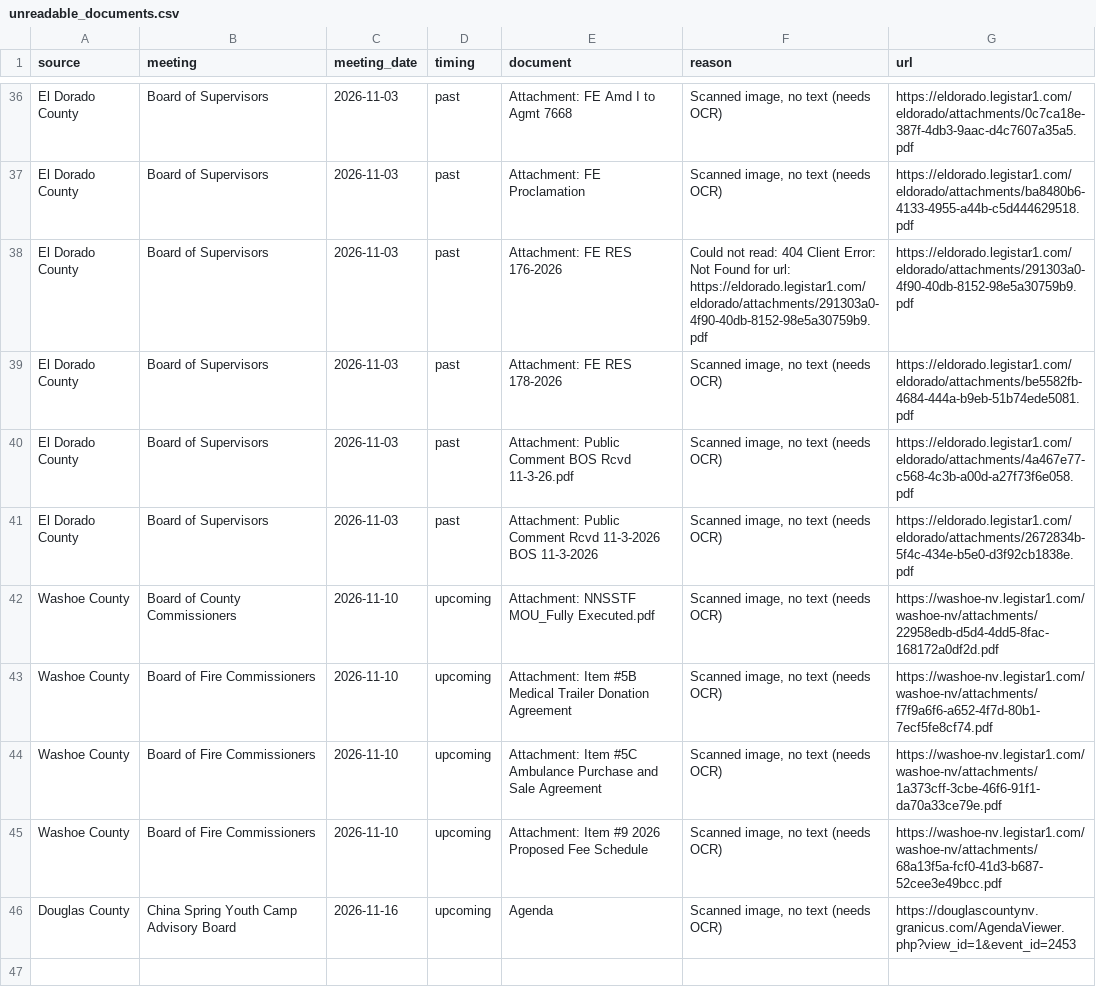
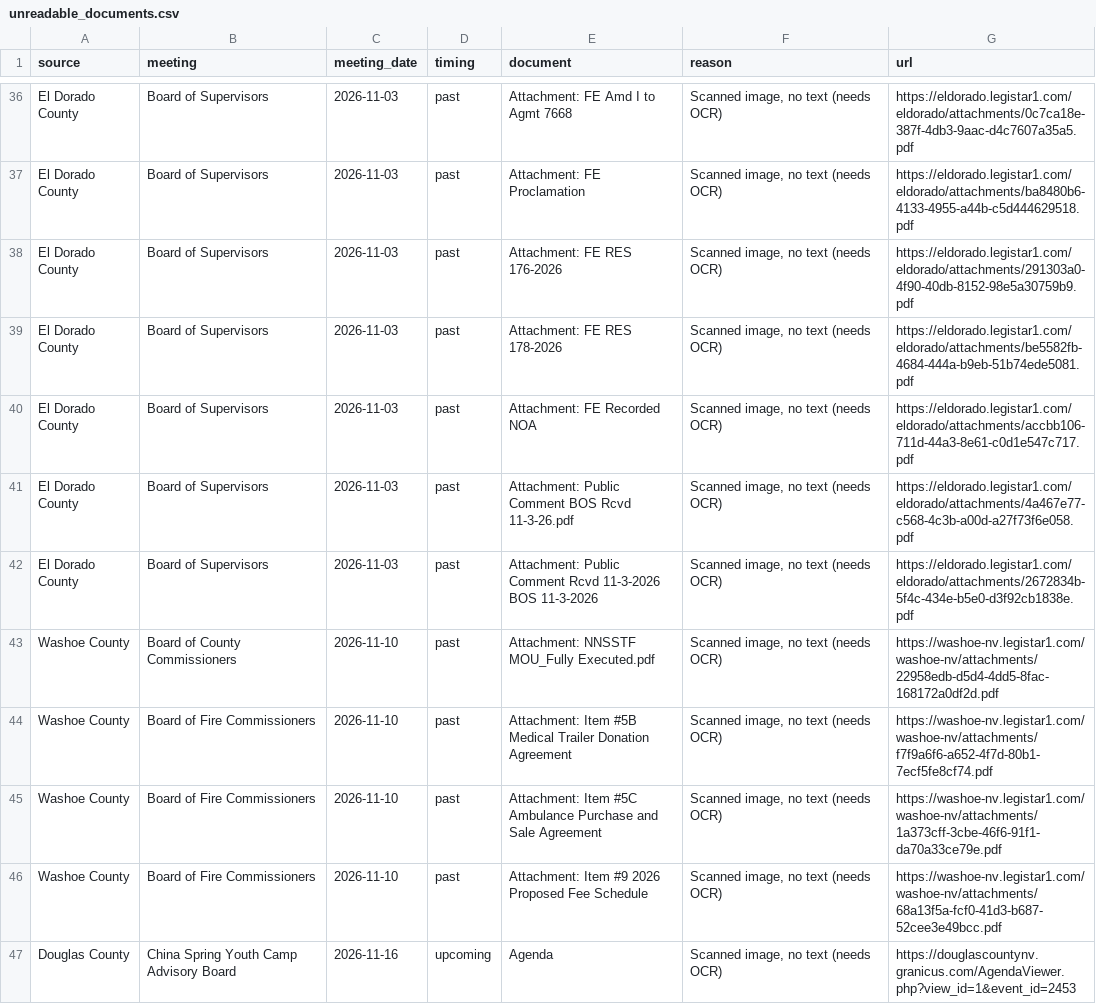
Before and after one commit to trpa-agency/tools, a CSV file: qa/general/mention-monitor/data/unreadable_documents.csv, drawn as a sheet; only a part is shown, gaps mark what is left out.

```diff
--- a/qa/general/mention-monitor/data/unreadable_documents.csv
+++ b/qa/general/mention-monitor/data/unreadable_documents.csv
@@ -37,10 +37,11 @@ El Dorado County,Board of Supervisors,2026-11-03,past,Attachment: FE Amd I to Ag
 El Dorado County,Board of Supervisors,2026-11-03,past,Attachment: FE Proclamation,"Scanned image, no text (needs OCR)",https://eldorado.legistar1.com/eldorado/attachments/ba8480b6-4133-4955-a44b-c5d444629518.pdf
-El Dorado County,Board of Supervisors,2026-11-03,past,Attachment: FE RES 176-2026,Could not read: 404 Client Error: Not Found for url: https://eldorado.legistar1.com/eldorado/attachments/291303a0-4f90-40db-8152-98e5a30759b9.pdf,https://eldorado.legistar1.com/eldorado/attachments/291303a0-4f90-40db-8152-98e5a30759b9.pdf
+El Dorado County,Board of Supervisors,2026-11-03,past,Attachment: FE RES 176-2026,"Scanned image, no text (needs OCR)",https://eldorado.legistar1.com/eldorado/attachments/291303a0-4f90-40db-8152-98e5a30759b9.pdf
 El Dorado County,Board of Supervisors,2026-11-03,past,Attachment: FE RES 178-2026,"Scanned image, no text (needs OCR)",https://eldorado.legistar1.com/eldorado/attachments/be5582fb-4684-444a-b9eb-51b74ede5081.pdf
+El Dorado County,Board of Supervisors,2026-11-03,past,Attachment: FE Recorded NOA,"Scanned image, no text (needs OCR)",https://eldorado.legistar1.com/eldorado/attachments/accbb106-711d-44a3-8e61-c0d1e547c717.pdf
 El Dorado County,Board of Supervisors,2026-11-03,past,Attachment: Public Comment BOS Rcvd 11-3-26.pdf,"Scanned image, no text (needs OCR)",https://eldorado.legistar1.com/eldorado/attachments/4a467e77-c568-4c3b-a00d-a27f73f6e058.pdf
 El Dorado County,Board of Supervisors,2026-11-03,past,Attachment: Public Comment Rcvd 11-3-2026 BOS 11-3-2026,"Scanned image, no text (needs OCR)",https://eldorado.legistar1.com/eldorado/attachments/2672834b-5f4c-434e-b5e0-d3f92cb1838e.pdf
-Washoe County,Board of County Commissioners,2026-11-10,upcoming,Attachment: NNSSTF MOU_Fully Executed.pdf,"Scanned image, no text (needs OCR)",https://washoe-nv.legistar1.com/washoe-nv/attachments/22958edb-d5d4-4dd5-8fac-168172a0df2d.pdf
-Washoe County,Board of Fire Commissioners,2026-11-10,upcoming,Attachment: Item #5B Medical Trailer Donation Agreement,"Scanned image, no text (needs OCR)",https://washoe-nv.legistar1.com/washoe-nv/attachments/f7f9a6f6-a652-4f7d-80b1-7ecf5fe8cf74.pdf
-Washoe County,Board of Fire Commissioners,2026-11-10,upcoming,Attachment: Item #5C Ambulance Purchase and Sale Agreement,"Scanned image, no text (needs OCR)",https://washoe-nv.legistar1.com/washoe-nv/attachments/1a373cff-3cbe-46f6-91f1-da70a33ce79e.pdf
-Washoe County,Board of Fire Commissioners,2026-11-10,upcoming,Attachment: Item #9 2026 Proposed Fee Schedule,"Scanned image, no text (needs OCR)",https://washoe-nv.legistar1.com/washoe-nv/attachments/68a13f5a-fcf0-41d3-b687-52cee3e49bcc.pdf
+Washoe County,Board of County Commissioners,2026-11-10,past,Attachment: NNSSTF MOU_Fully Executed.pdf,"Scanned image, no text (needs OCR)",https://washoe-nv.legistar1.com/washoe-nv/attachments/22958edb-d5d4-4dd5-8fac-168172a0df2d.pdf
+Washoe County,Board of Fire Commissioners,2026-11-10,past,Attachment: Item #5B Medical Trailer Donation Agreement,"Scanned image, no text (needs OCR)",https://washoe-nv.legistar1.com/washoe-nv/attachments/f7f9a6f6-a652-4f7d-80b1-7ecf5fe8cf74.pdf
+Washoe County,Board of Fire Commissioners,2026-11-10,past,Attachment: Item #5C Ambulance Purchase and Sale Agreement,"Scanned image, no text (needs OCR)",https://washoe-nv.legistar1.com/washoe-nv/attachments/1a373cff-3cbe-46f6-91f1-da70a33ce79e.pdf
+Washoe County,Board of Fire Commissioners,2026-11-10,past,Attachment: Item #9 2026 Proposed Fee Schedule,"Scanned image, no text (needs OCR)",https://washoe-nv.legistar1.com/washoe-nv/attachments/68a13f5a-fcf0-41d3-b687-52cee3e49bcc.pdf
 Douglas County,China Spring Youth Camp Advisory Board,2026-11-16,upcoming,Agenda,"Scanned image, no text (needs OCR)",https://douglascountynv.granicus.com/AgendaViewer.php?view_id=1&event_id=2453
```
Also changed, not shown: 4 other files.
